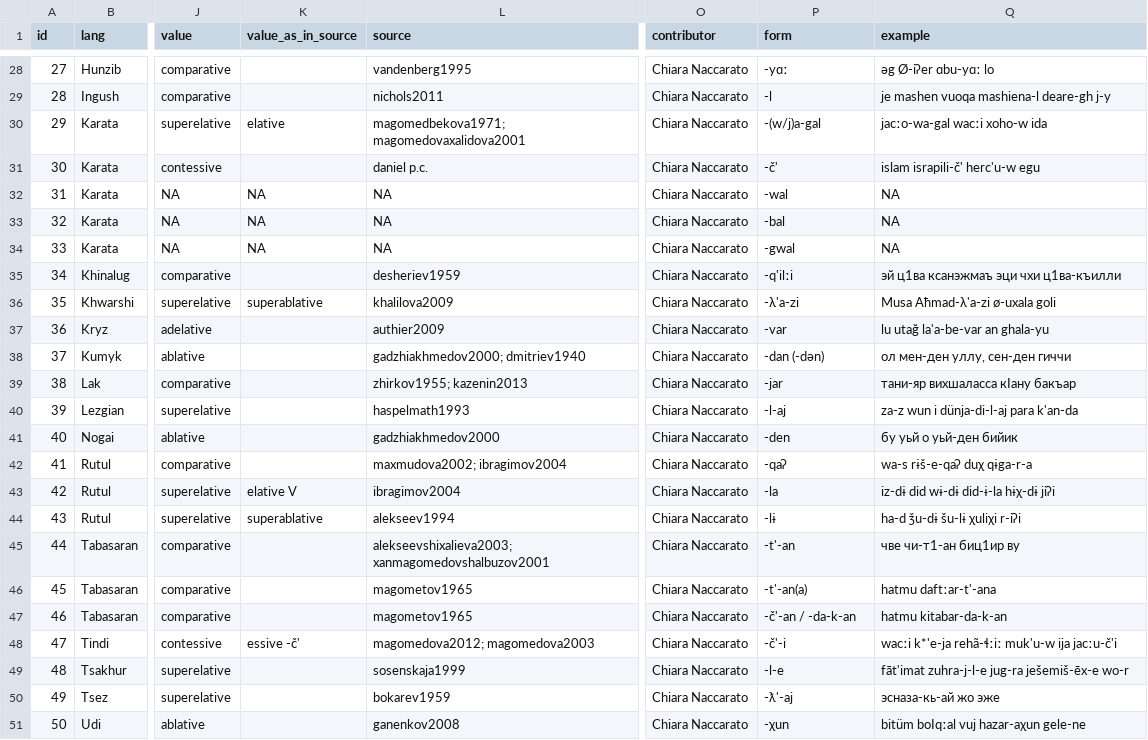
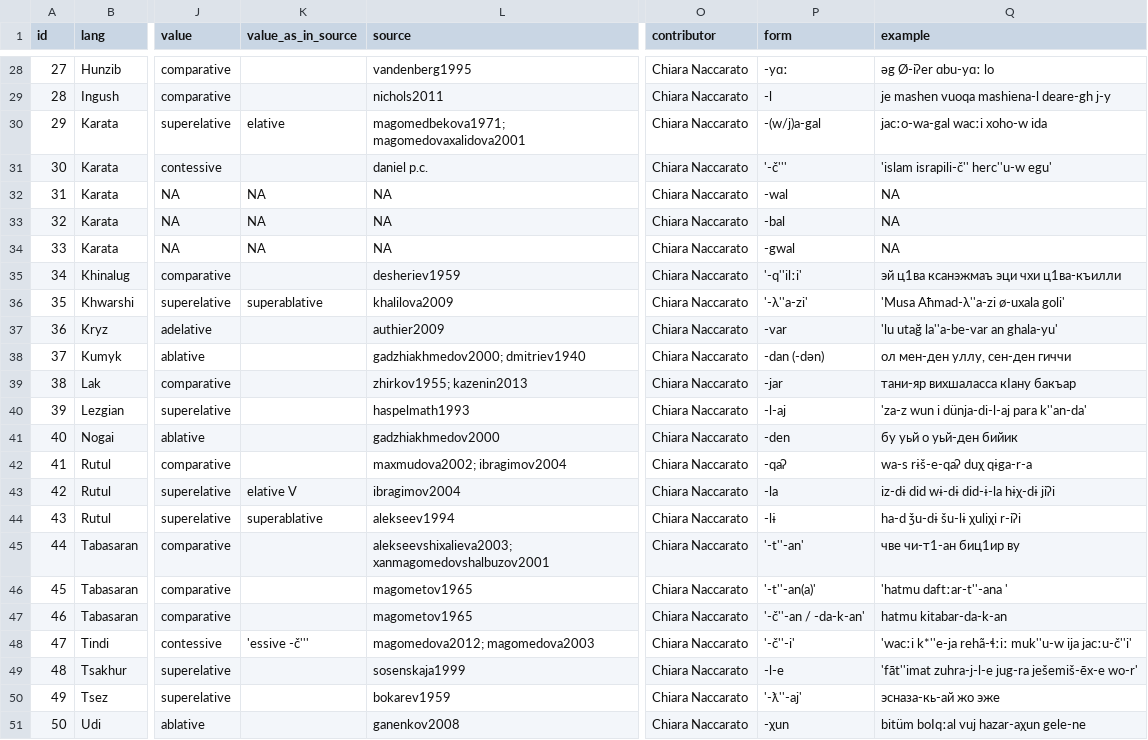
Before and after one commit to timtim1342/DagAtlas, a CSV file: data/features/tables/standard_of_comparison.csv, drawn as a sheet; only a part is shown, gaps mark what is left out; the diff covers the shown part only; the diff names each change by its address in the sheet, - before the commit and + after, or states it on an @@ line.

```diff
--- a/data/features/tables/standard_of_comparison.csv
+++ b/data/features/tables/standard_of_comparison.csv
-P31 (form): -č'
+P31 (form): '-č'''
-Q31 (example): islam israpili-č' herc'u-w egu
+Q31 (example): 'islam israpili-č'' herc''u-w egu'
-P35 (form): -q'ilːi
+P35 (form): '-q''ilːi'
-P36 (form): -λ'a-zi
+P36 (form): '-λ''a-zi'
-Q36 (example): Musa Aħmad-λ'a-zi ø-uxala goli
+Q36 (example): 'Musa Aħmad-λ''a-zi ø-uxala goli'
-Q37 (example): lu utağ la'a-be-var an ghala-yu
+Q37 (example): 'lu utağ la''a-be-var an ghala-yu'
-Q40 (example): za-z wun i dünja-di-l-aj para k'an-da
+Q40 (example): 'za-z wun i dünja-di-l-aj para k''an-da'
-P45 (form): -t'-an
+P45 (form): '-t''-an'
-P46 (form): -t'-an(a)
+P46 (form): '-t''-an(a)'
-Q46 (example): hatmu daftːar-t'-ana
+Q46 (example): 'hatmu daftːar-t''-ana '
-P47 (form): -č'-an / -da-k-an
+P47 (form): '-č''-an / -da-k-an'
-K48 (value_as_in_source): essive -č'
+K48 (value_as_in_source): 'essive -č'''
-P48 (form): -č'-i
+P48 (form): '-č''-i'
-Q48 (example): wacːi k*'e-ja rehã-ɬːiː muk'u-w ija jacːu-č'i
+Q48 (example): 'wacːi k*''e-ja rehã-ɬːiː muk''u-w ija jacːu-č''i'
-Q49 (example): fāt'imat zuhra-j-l-e jug-ra ješemiš-ēx-e wo-r
+Q49 (example): 'fāt''imat zuhra-j-l-e jug-ra ješemiš-ēx-e wo-r'
-P50 (form): -ƛ'-aj
+P50 (form): '-ƛ''-aj'
```
Also changed, not shown: 28 edited cells elsewhere in this file, data/features.csv, 9 other files.
